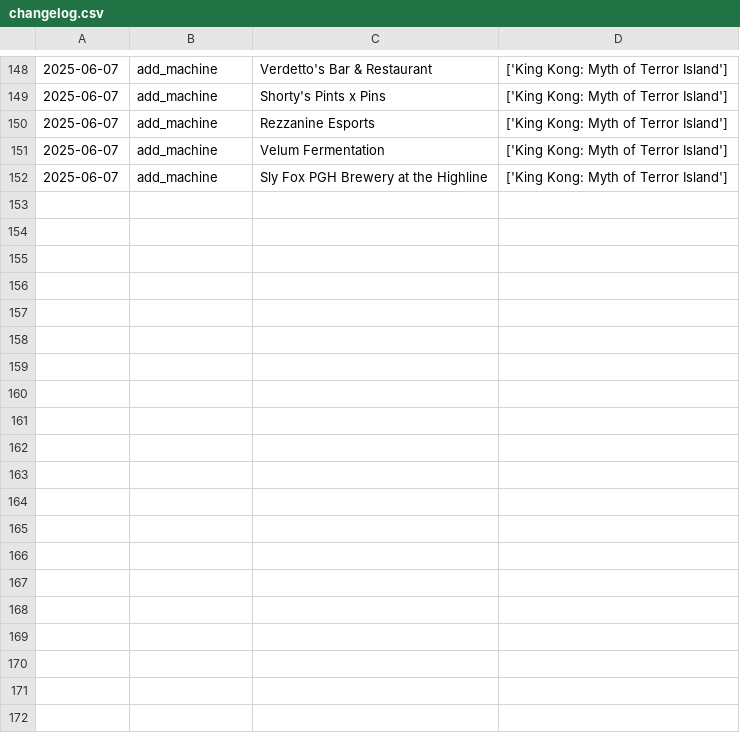
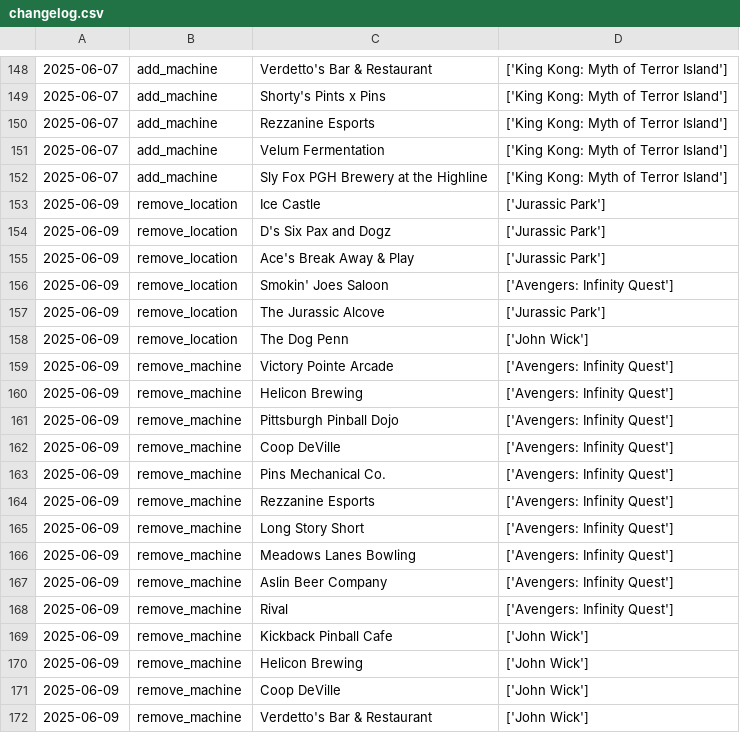
Before and after one commit to jessejcarter/mypinballmap, a CSV file: changelog.csv, drawn as a sheet; only a part is shown, gaps mark what is left out; the diff covers the shown part only.

```diff
--- a/changelog.csv
+++ b/changelog.csv
@@ -152 +152,21 @@
 2025-06-07,add_machine,Sly Fox PGH Brewery at the Highline,['King Kong: Myth of Terror Island']
+2025-06-09,remove_location,Ice Castle,['Jurassic Park']
+2025-06-09,remove_location,D's Six Pax and Dogz,['Jurassic Park']
+2025-06-09,remove_location,Ace's Break Away & Play,['Jurassic Park']
+2025-06-09,remove_location,Smokin' Joes Saloon,['Avengers: Infinity Quest']
+2025-06-09,remove_location,The Jurassic Alcove,['Jurassic Park']
+2025-06-09,remove_location,The Dog Penn,['John Wick']
+2025-06-09,remove_machine,Victory Pointe Arcade,['Avengers: Infinity Quest']
+2025-06-09,remove_machine,Helicon Brewing,['Avengers: Infinity Quest']
+2025-06-09,remove_machine,Pittsburgh Pinball Dojo,['Avengers: Infinity Quest']
+2025-06-09,remove_machine,Coop DeVille,['Avengers: Infinity Quest']
+2025-06-09,remove_machine,Pins Mechanical Co.,['Avengers: Infinity Quest']
+2025-06-09,remove_machine,Rezzanine Esports,['Avengers: Infinity Quest']
+2025-06-09,remove_machine,Long Story Short,['Avengers: Infinity Quest']
+2025-06-09,remove_machine,Meadows Lanes Bowling,['Avengers: Infinity Quest']
+2025-06-09,remove_machine,Aslin Beer Company,['Avengers: Infinity Quest']
+2025-06-09,remove_machine,Rival,['Avengers: Infinity Quest']
+2025-06-09,remove_machine,Kickback Pinball Cafe,['John Wick']
+2025-06-09,remove_machine,Helicon Brewing,['John Wick']
+2025-06-09,remove_machine,Coop DeVille,['John Wick']
+2025-06-09,remove_machine,Verdetto's Bar & Restaurant,['John Wick']
```
Also changed, not shown: 26 added rows elsewhere in this file, 2 other files.
